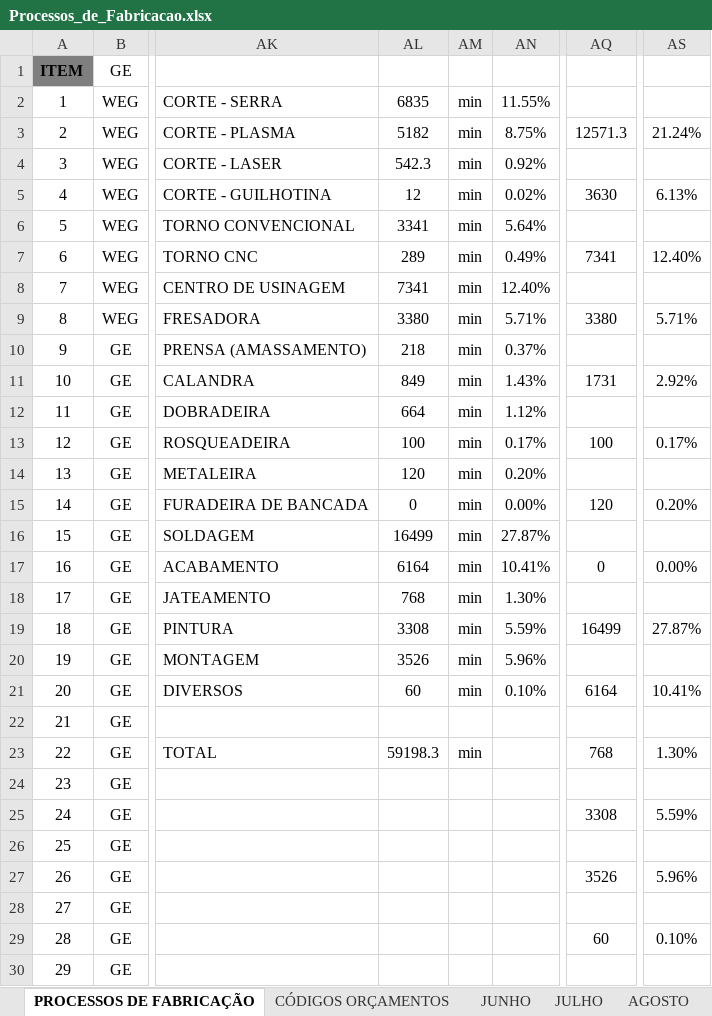
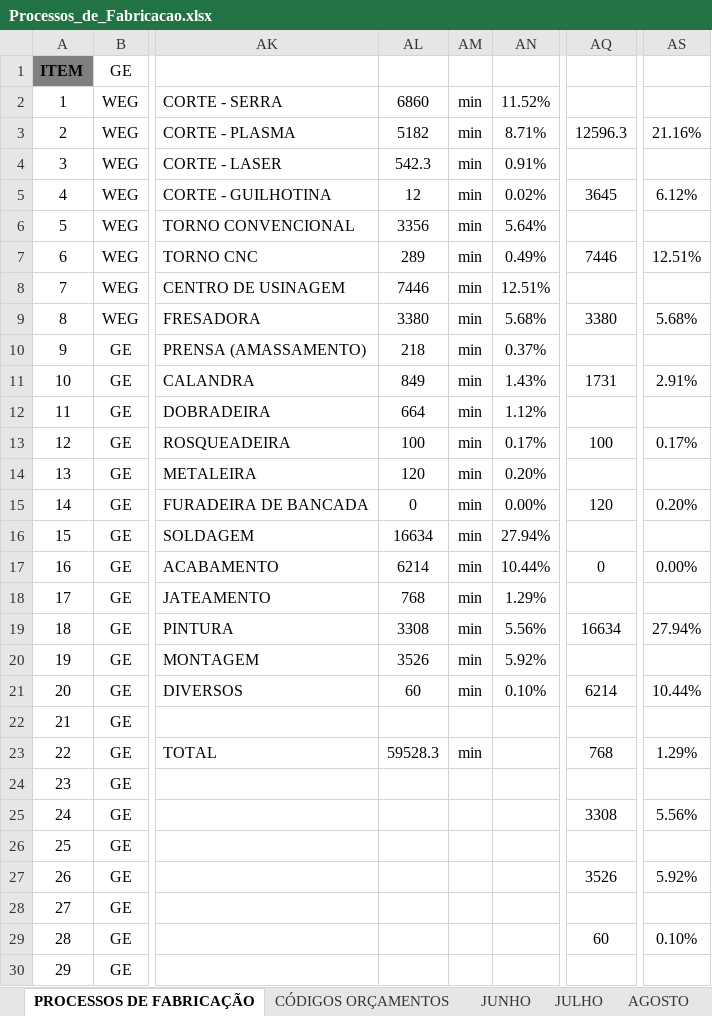
Before and after one commit to MatheusRiosBarcelos/Analise_horas, an Excel workbook: Processos_de_Fabricacao.xlsx, sheet PROCESSOS DE FABRICAÇÃO, drawn as a sheet; only a part is shown, gaps mark what is left out; values as stored, in another font and other column widths than the file's, no borders; the diff covers the shown part only; the diff names each change by its address in the sheet, - before the commit and + after, or states it on an @@ line.

Commit message:
Add files via upload

```diff
--- a/Processos_de_Fabricacao.xlsx (sheet PROCESSOS DE FABRICAÇÃO)
+++ b/Processos_de_Fabricacao.xlsx (sheet PROCESSOS DE FABRICAÇÃO)
-AL2: 6835
+AL2: 6860
-AN2: 11.55%
+AN2: 11.52%
-AN3: 8.75%
+AN3: 8.71%
-AQ3: 12571.3
+AQ3: 12596.3
-AS3: 21.24%
+AS3: 21.16%
-AN4: 0.92%
+AN4: 0.91%
-AQ5: 3630
+AQ5: 3645
-AS5: 6.13%
+AS5: 6.12%
-AL6: 3341
+AL6: 3356
-AQ7: 7341
+AQ7: 7446
-AS7: 12.40%
+AS7: 12.51%
-AL8: 7341
+AL8: 7446
-AN8: 12.40%
+AN8: 12.51%
-AN9: 5.71%
+AN9: 5.68%
-AS9: 5.71%
+AS9: 5.68%
-AS11: 2.92%
+AS11: 2.91%
-AL16: 16499
+AL16: 16634
-AN16: 27.87%
+AN16: 27.94%
-AL17: 6164
+AL17: 6214
-AN17: 10.41%
+AN17: 10.44%
-AN18: 1.30%
+AN18: 1.29%
-AN19: 5.59%
+AN19: 5.56%
-AQ19: 16499
+AQ19: 16634
-AS19: 27.87%
+AS19: 27.94%
-AN20: 5.96%
+AN20: 5.92%
-AQ21: 6164
+AQ21: 6214
-AS21: 10.41%
+AS21: 10.44%
-AL23: 59198.3
+AL23: 59528.3
-AS23: 1.30%
+AS23: 1.29%
-AS25: 5.59%
+AS25: 5.56%
-AS27: 5.96%
+AS27: 5.92%
```
Also changed, not shown: 22 edited cells elsewhere in this sheet, sheet SETEMBRO.
